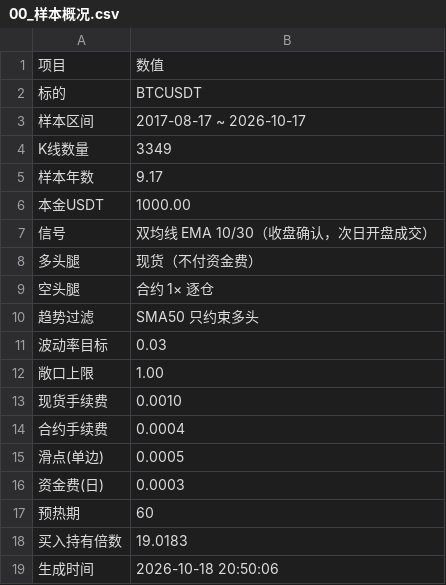
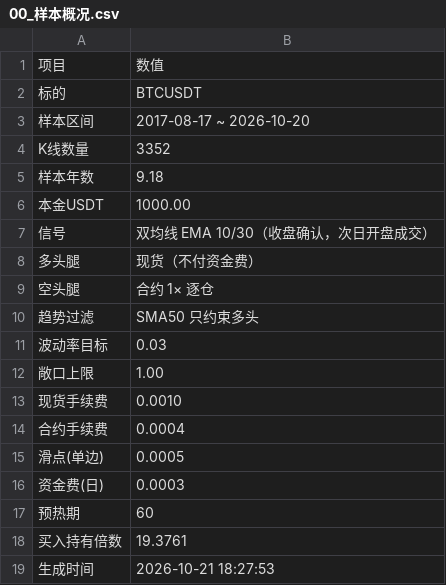
Before and after one commit to a1247504226-ai/main_bian_test, a CSV file: case/历史回测-动量反弹空1X-多现货/回测结果/00_样本概况.csv, drawn as a sheet.

```diff
--- a/case/历史回测-动量反弹空1X-多现货/回测结果/00_样本概况.csv
+++ b/case/历史回测-动量反弹空1X-多现货/回测结果/00_样本概况.csv
@@ -2,5 +2,5 @@
 标的,BTCUSDT
-样本区间,2017-08-17 ~ 2026-10-17
-K线数量,3349
-样本年数,9.17
+样本区间,2017-08-17 ~ 2026-10-20
+K线数量,3352
+样本年数,9.18
 本金USDT,1000.00
@@ -17,3 +17,3 @@ K线数量,3349
 预热期,60
-买入持有倍数,19.0183
-生成时间,2026-10-18 20:50:06
+买入持有倍数,19.3761
+生成时间,2026-10-21 18:27:53
```
Also changed, not shown: case/历史回测-动量反弹空1X-多现货/data/BTCUSDT_1d.csv, case/历史回测-动量反弹空1X-多现货/回测结果/01_当前方案总览.csv, 21 other files.
